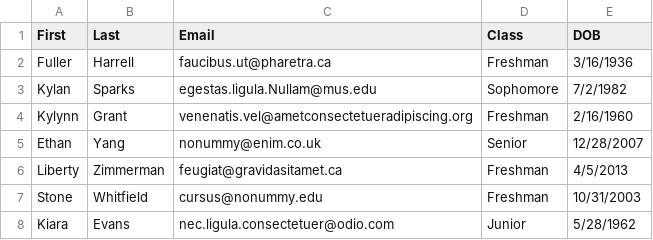
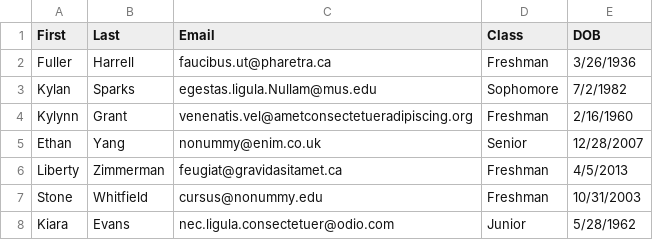
Before and after one commit to kessenma/206, a CSV file: Project_1/P1DataB.csv, drawn as a sheet; only a part is shown.

```diff
--- a/Project_1/P1DataB.csv
+++ b/Project_1/P1DataB.csv
@@ -1,3 +1,3 @@
 First,Last,Email,Class,DOB
-Fuller,Harrell,faucibus.ut@pharetra.ca,Freshman,3/16/1936
+Fuller,Harrell,faucibus.ut@pharetra.ca,Freshman,3/26/1936
 Kylan,Sparks,egestas.ligula.Nullam@mus.edu,Sophomore,7/2/1982
```
Also changed, not shown: 2 other files.
